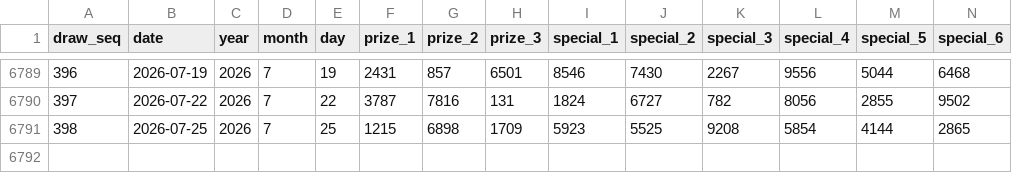
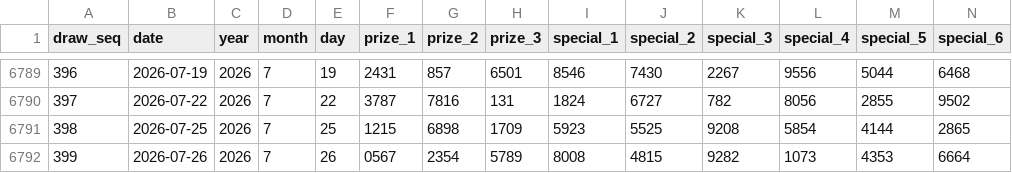
Before and after one commit to deadboy18/malaysia-4d, a CSV file: data/magnum_draws.csv, drawn as a sheet; only a part is shown, gaps mark what is left out; rows hold the shown columns only; the diff names each change by its address in the sheet, - before the commit and + after, or states it on an @@ line.

```diff
--- a/data/magnum_draws.csv
+++ b/data/magnum_draws.csv
+row 6792: 399 | 2026-07-26 | 2026 | 7 | 26 | 0567 | 2354 | 5789 | 8008 | 4815 | 9282 | 1073 | 4353 | 6664
```
Also changed, not shown: data/damacai_draws.csv, data/sportstoto_draws.csv, 4 other files.
